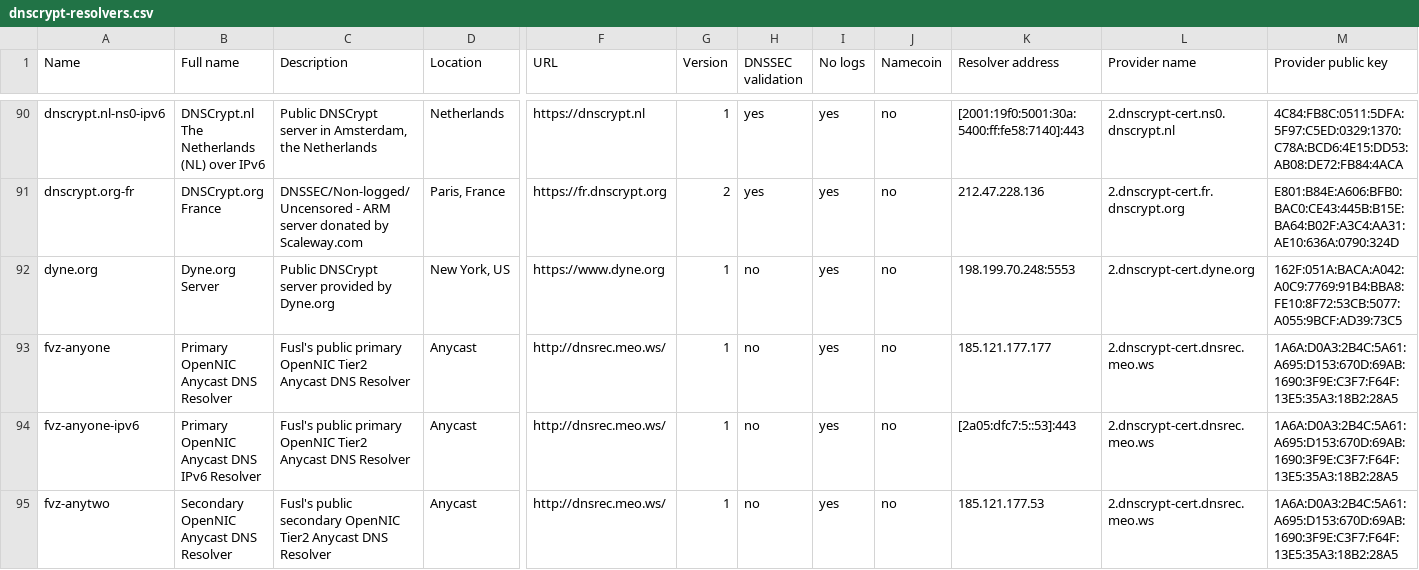
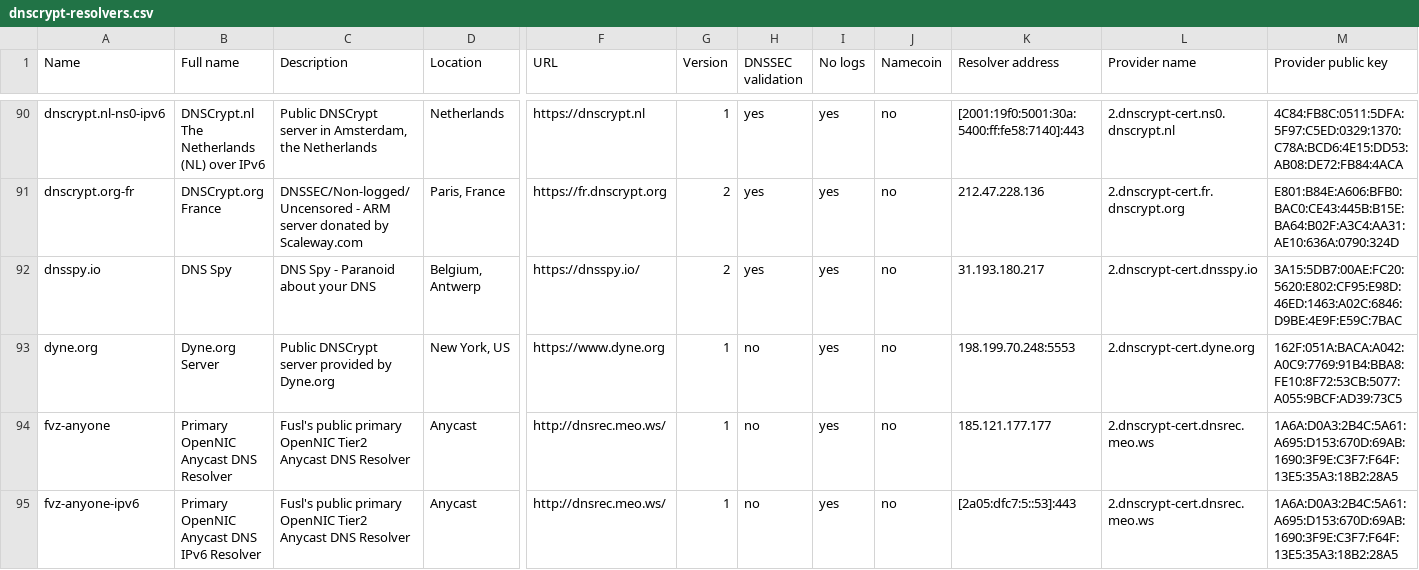
Before and after one commit to dyne/dnscrypt-proxy, a CSV file: dnscrypt-resolvers.csv, drawn as a sheet; only a part is shown, gaps mark what is left out; the shorter side is filled out with more unchanged rows; rows hold the shown columns only; the diff names each change by its address in the sheet, - before the commit and + after, or states it on an @@ line.

Commit message:
Add the DNS Spy public resolver (#619)

```diff
--- a/dnscrypt-resolvers.csv
+++ b/dnscrypt-resolvers.csv
+row 92: dnsspy.io | DNS Spy | DNS Spy - Paranoid about your DNS | Belgium, Antwerp | https://dnsspy.io/ | 2 | yes | yes | no | 31.193.180.217 | 2.dnscrypt-cert.dnsspy.io | 3A15:5DB7:00AE:FC20:5620:E802:CF95:E98D:46ED:1463:A02C:6846:D9BE:4E9F:E59C:7BAC
```
